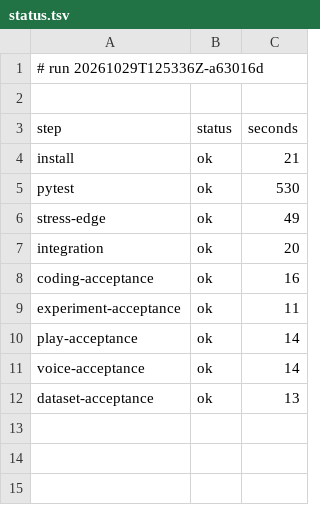
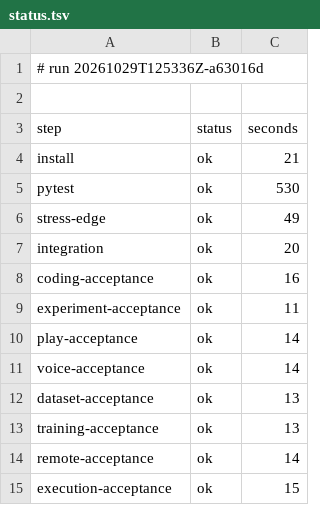
Before and after one commit to archnemix/Archx-Agent, a TSV file: ci/runs/20261029T125336Z-a63016d/status.tsv, drawn as a sheet; the diff names each change by its address in the sheet, - before the commit and + after, or states it on an @@ line.

```diff
--- a/ci/runs/20261029T125336Z-a63016d/status.tsv
+++ b/ci/runs/20261029T125336Z-a63016d/status.tsv
+row 13: training-acceptance | ok | 13
+row 14: remote-acceptance | ok | 14
+row 15: execution-acceptance | ok | 15
```
Also changed, not shown: 6 other files.
